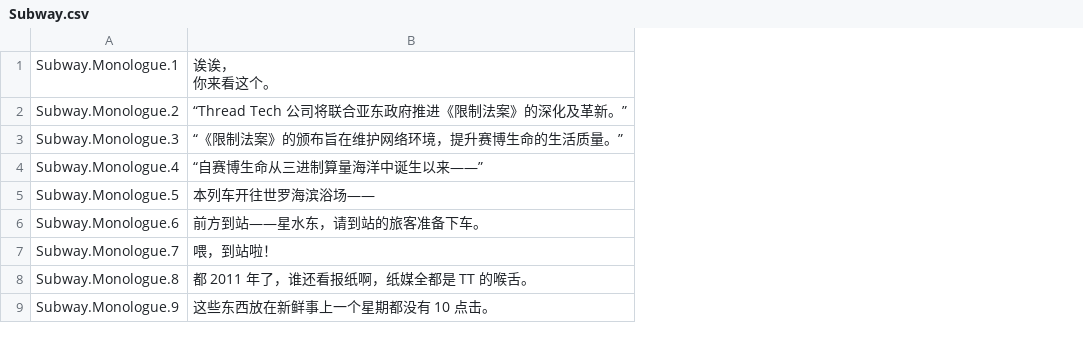
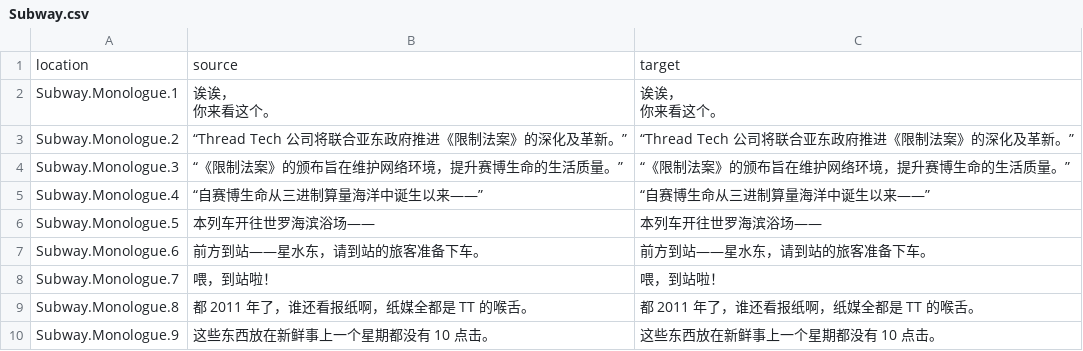
Before and after one commit to koori0831/S4U_korean, a CSV file: ko/Subway.csv, drawn as a sheet; only a part is shown; addresses are those after the commit; ↵ is a line break in a cell; the diff names each change by its address in the sheet, - before the commit and + after, or states it on an @@ line.

Commit message:
Translated using Weblate (Korean)
Currently translated at 0.0% (0 of 25 strings)

Translation: S4U: CITYPUNK 2011 AND LOVE PUNCH/Subway
Translate-URL: http://persona-korea.kro.kr/projects/s4u-citypunk-2011-and-love-punch/subway/ko/

```diff
--- a/ko/Subway.csv
+++ b/ko/Subway.csv
+column C, rows 2-10: 诶诶， ↵ 你来看这个。 | “Thread Tech 公司将联合亚东政府推进《限制法案》的深化及革新。” | “《限制法案》的颁布旨在维护网络环境，提升赛博生命的生活质量。” | “自赛博生命从三进制算量海洋中诞生以来——” | 本列车开往世罗海滨浴场—— | 前方到站——星水东，请到站的旅客准备下车。 | 喂，到站啦！ | 都 2011 年了，谁还看报纸啊，纸媒全都是 TT 的喉舌。 | 这些东西放在新鲜事上一个星期都没有 10 点击。
+row 1: location | source | target
```
